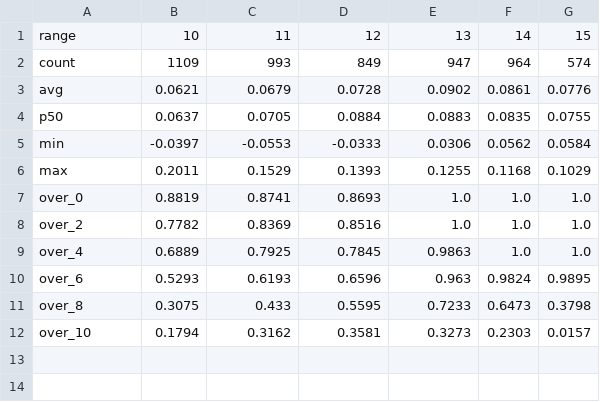
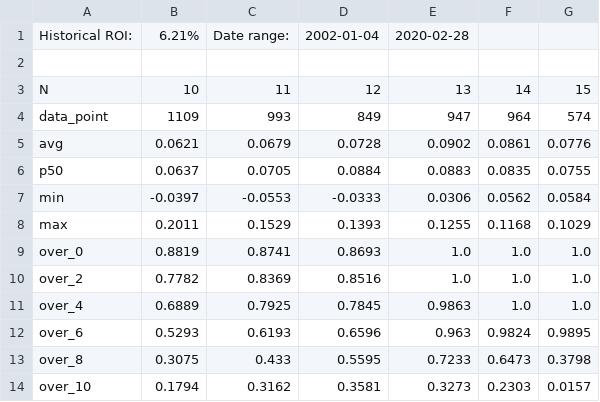
Before and after one commit to ifyouseewendy/turbo-octo-dollop, a TSV file: hushen300_analysis.tsv (was hushen300_analysis.csv), drawn as a sheet.

```diff
--- a/hushen300_analysis.csv
+++ b/hushen300_analysis.tsv
@@ -1,3 +1,5 @@
-range	10	11	12	13	14	15
-count	1109	993	849	947	964	574
+Historical ROI:	6.21%	Date range:	2002-01-04	2020-02-28
+
+N	10	11	12	13	14	15
+data_point	1109	993	849	947	964	574
 avg	0.0621	0.0679	0.0728	0.0902	0.0861	0.0776
```
Also changed, not shown: shangzheng_analysis.tsv, 3 other files.
